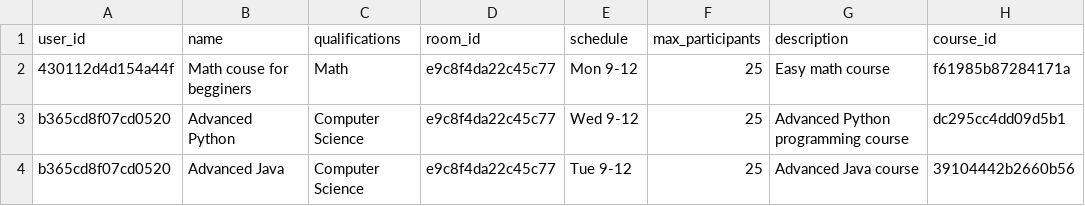
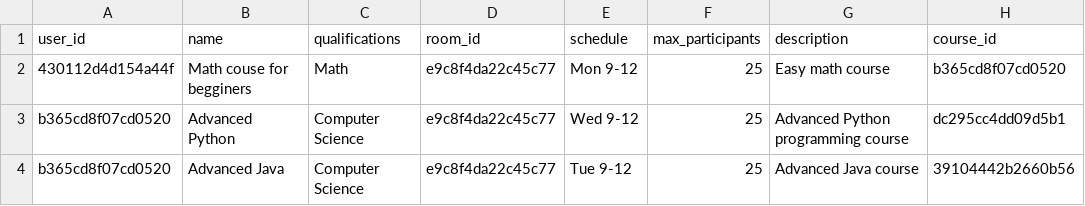
Before and after one commit to ivan-kapatsyn/pypiepi, a CSV file: data_folder/course.csv, drawn as a sheet.

Commit message:
test7

```diff
--- a/data_folder/course.csv
+++ b/data_folder/course.csv
@@ -1,3 +1,3 @@
 user_id,name,qualifications,room_id,schedule,max_participants,description,course_id
-430112d4d154a44f,Math couse for begginers,Math,e9c8f4da22c45c77,Mon 9-12,25,Easy math course,f61985b87284171a
+430112d4d154a44f,Math couse for begginers,Math,e9c8f4da22c45c77,Mon 9-12,25,Easy math course,b365cd8f07cd0520
 b365cd8f07cd0520,Advanced Python,Computer Science,e9c8f4da22c45c77,Wed 9-12,25,Advanced Python programming course,dc295cc4dd09d5b1
```
